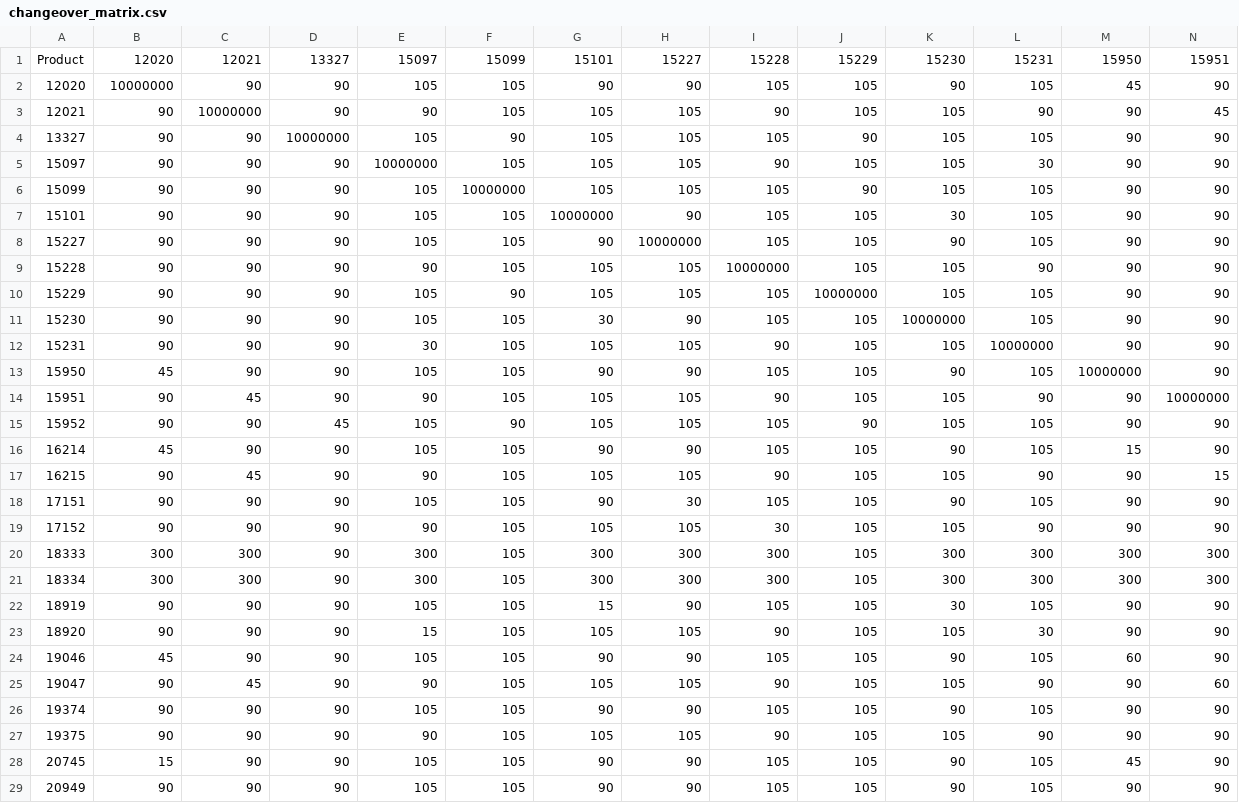
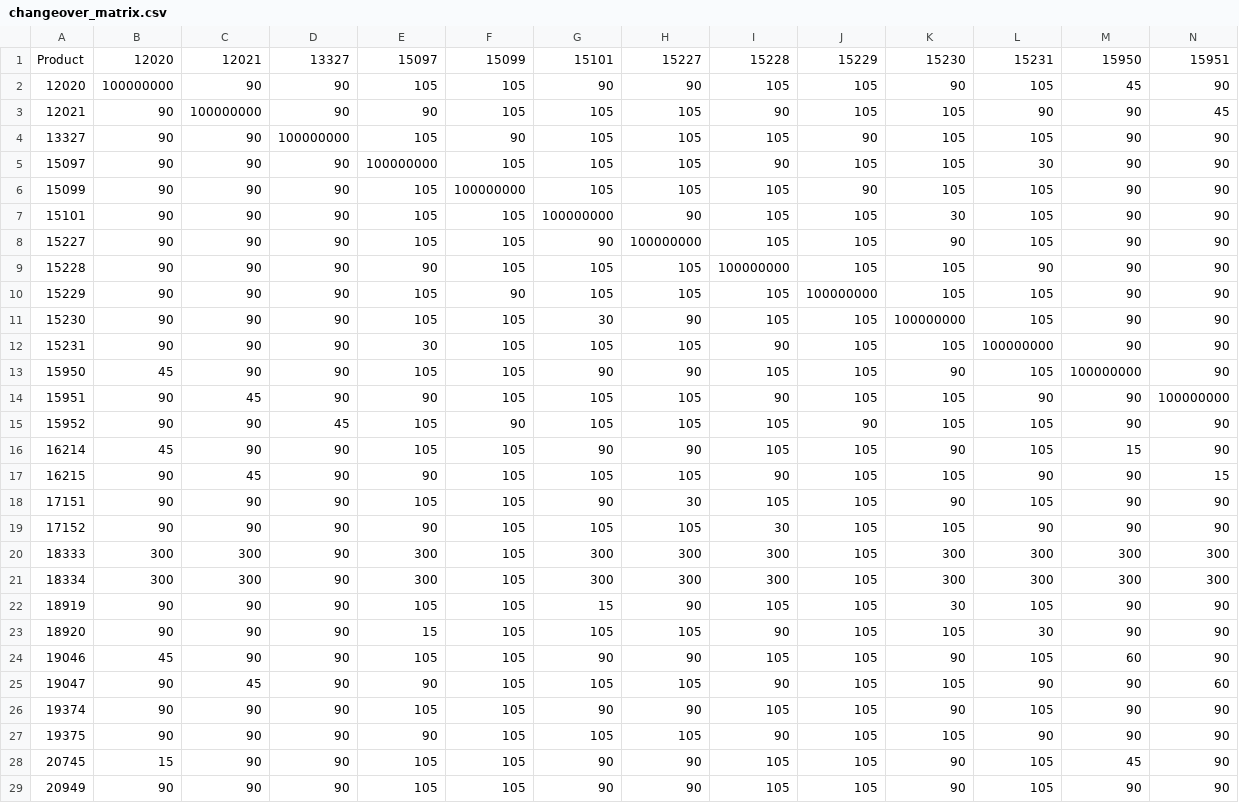
Before and after one commit to dim35216/product-ordering, a CSV file: experiments/changeover_matrix.csv, drawn as a sheet; only a part is shown; the diff covers the shown part only; the diff names each change by its address in the sheet, - before the commit and + after, or states it on an @@ line.

```diff
--- a/experiments/changeover_matrix.csv
+++ b/experiments/changeover_matrix.csv
-B2: 10000000
+B2: 100000000
-C3: 10000000
+C3: 100000000
-D4: 10000000
+D4: 100000000
-E5: 10000000
+E5: 100000000
-F6: 10000000
+F6: 100000000
-G7: 10000000
+G7: 100000000
-H8: 10000000
+H8: 100000000
-I9: 10000000
+I9: 100000000
-J10: 10000000
+J10: 100000000
-K11: 10000000
+K11: 100000000
-L12: 10000000
+L12: 100000000
-M13: 10000000
+M13: 100000000
-N14: 10000000
+N14: 100000000
```
Also changed, not shown: 58 edited cells elsewhere in this file, 4 other files.
